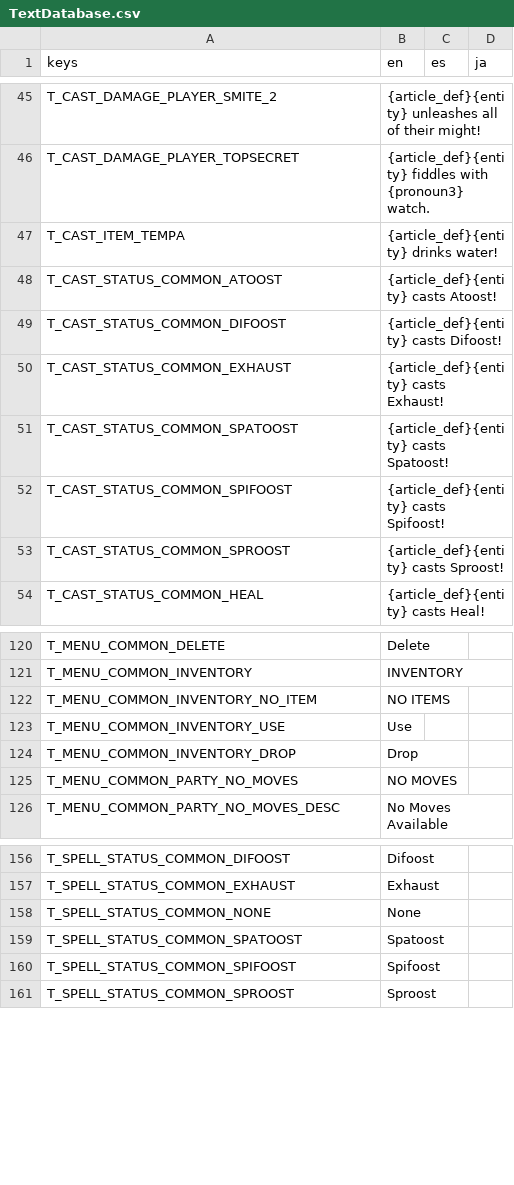
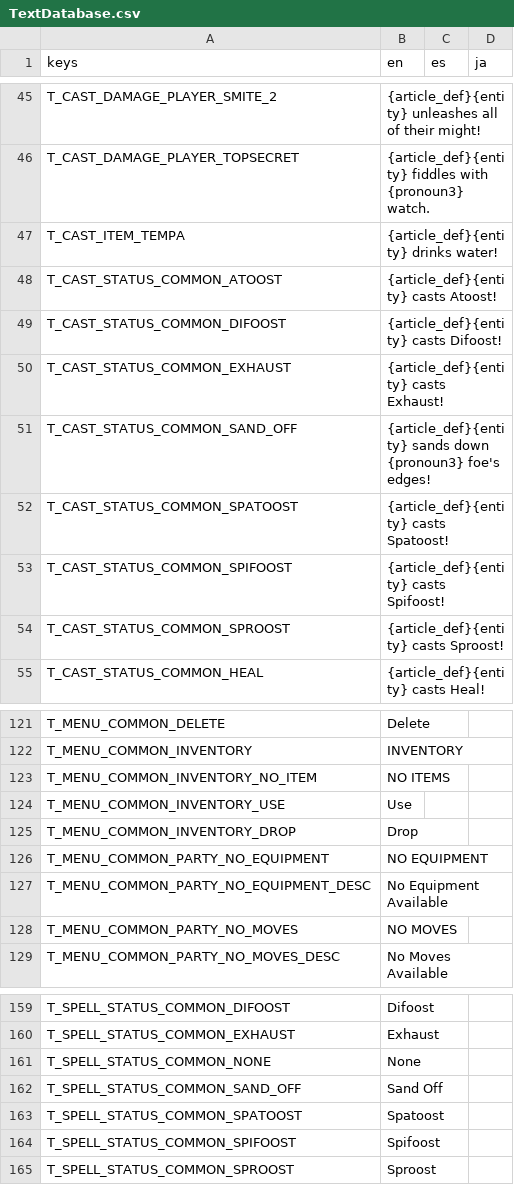
Before and after one commit to Tougon/CopyrightRPG, a CSV file: assets/Localization/TextDatabase.csv, drawn as a sheet; only a part is shown, gaps mark what is left out; the diff names each change by its address in the sheet, - before the commit and + after, or states it on an @@ line.

```diff
--- a/assets/Localization/TextDatabase.csv
+++ b/assets/Localization/TextDatabase.csv
+row 51: T_CAST_STATUS_COMMON_SAND_OFF | {article_def}{entity} sands down {pronoun3} foe's edges!
+row 126: T_MENU_COMMON_PARTY_NO_EQUIPMENT | NO EQUIPMENT
+row 127: T_MENU_COMMON_PARTY_NO_EQUIPMENT_DESC | No Equipment Available
+row 162: T_SPELL_STATUS_COMMON_SAND_OFF | Sand Off
```
Also changed, not shown: 17 other files.
